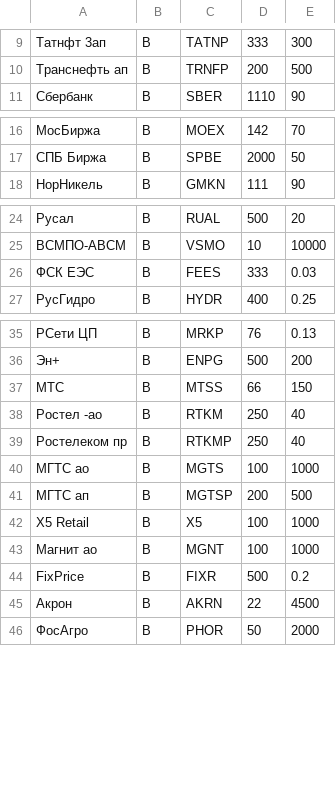
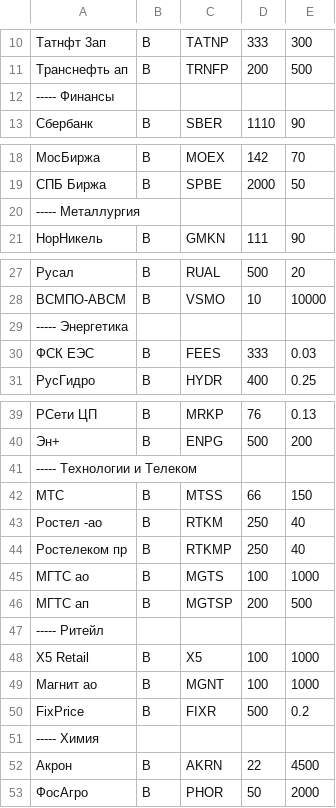
Before and after one commit to PrNebelung/QuikAssistant-1, a CSV file: Data/VTB_BuyOrders.csv, drawn as a sheet; only a part is shown, gaps mark what is left out; the diff covers the shown part only.

```diff
--- a/Data/VTB_BuyOrders.csv
+++ b/Data/VTB_BuyOrders.csv
@@ -10,2 +11,3 @@
 Транснефть ап;B;TRNFP;200;500
+----- Финансы
 Сбербанк;B;SBER;1110;90
@@ -17,2 +19,3 @@
 СПБ Биржа;B;SPBE;2000;50
+----- Металлургия
 НорНикель;B;GMKN;111;90
@@ -25,2 +28,3 @@
 ВСМПО-АВСМ;B;VSMO;10;10000
+----- Энергетика
 ФСК ЕЭС;B;FEES;333;0.03
@@ -36,2 +40,3 @@
 Эн+;B;ENPG;500;200
+----- Технологии и Телеком
 МТС;B;MTSS;66;150
@@ -41,2 +46,3 @@
 МГТС ап;B;MGTSP;200;500
+----- Ритейл
 X5 Retail;B;X5;100;1000
@@ -44,2 +50,3 @@ X5 Retail;B;X5;100;1000
 FixPrice;B;FIXR;500;0.2
+----- Химия
 Акрон;B;AKRN;22;4500
```
Also changed, not shown: 8 added rows and 4 moved rows elsewhere in this file, Data/FINAM_BuyOrders.csv, Data/FINAM_BuyOrders_Edge.csv, 3 other files.
